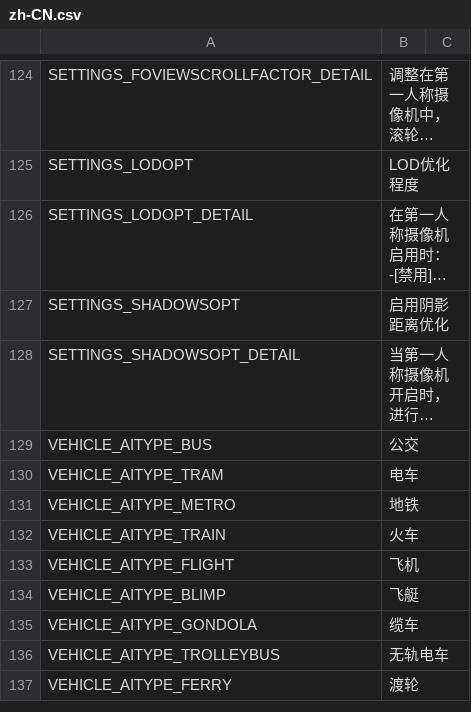
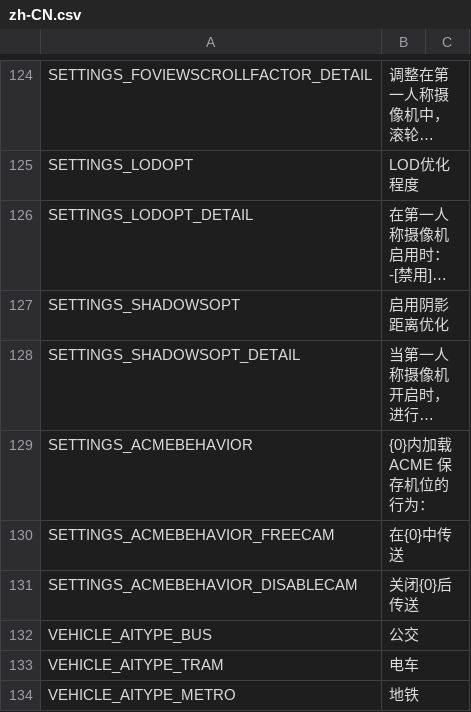
Before and after one commit to will258012/FPSCamera-Continued, a CSV file: FPSCamera/Translations/zh-CN.csv, drawn as a sheet; only a part is shown, gaps mark what is left out; the shorter side is filled out with more unchanged rows; long unchanged cells end in …; the diff names each change by its address in the sheet, - before the commit and + after, or states it on an @@ line.

Commit message:
New translations en-en.csv (Chinese Simplified)
[ci skip]

```diff
--- a/FPSCamera/Translations/zh-CN.csv
+++ b/FPSCamera/Translations/zh-CN.csv
+row 129: SETTINGS_ACMEBEHAVIOR | {0}内加载 ACME 保存机位的行为：
+row 130: SETTINGS_ACMEBEHAVIOR_FREECAM | 在{0}中传送
+row 131: SETTINGS_ACMEBEHAVIOR_DISABLECAM | 关闭{0}后传送
```
